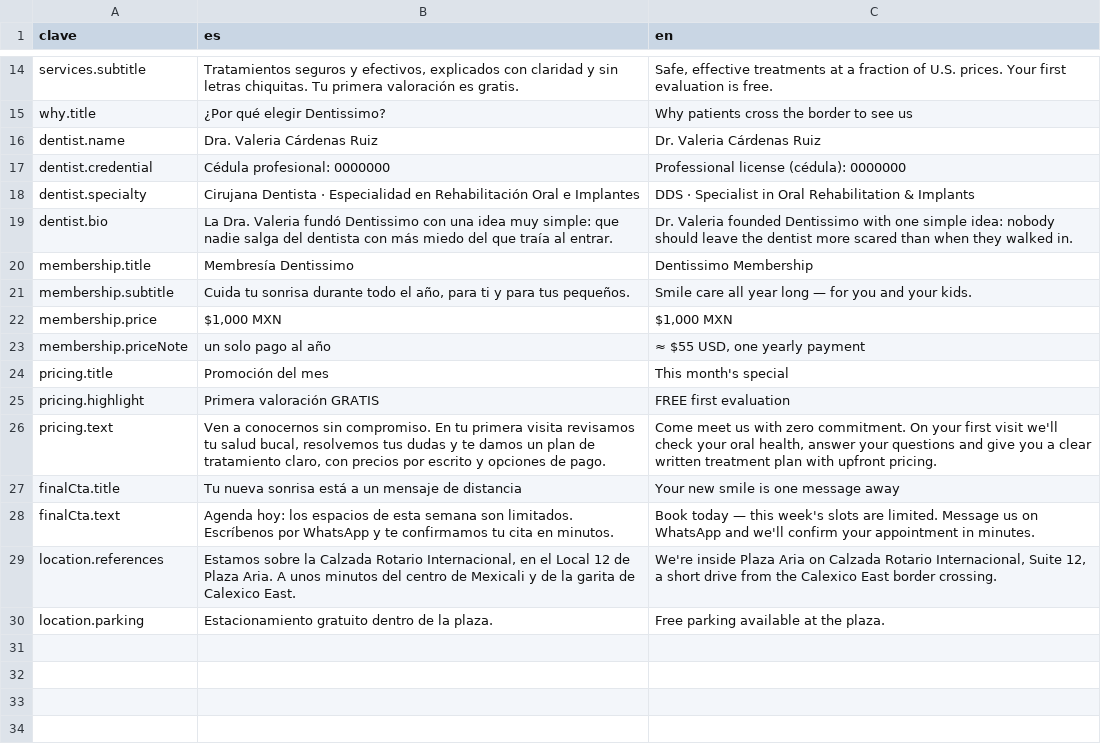
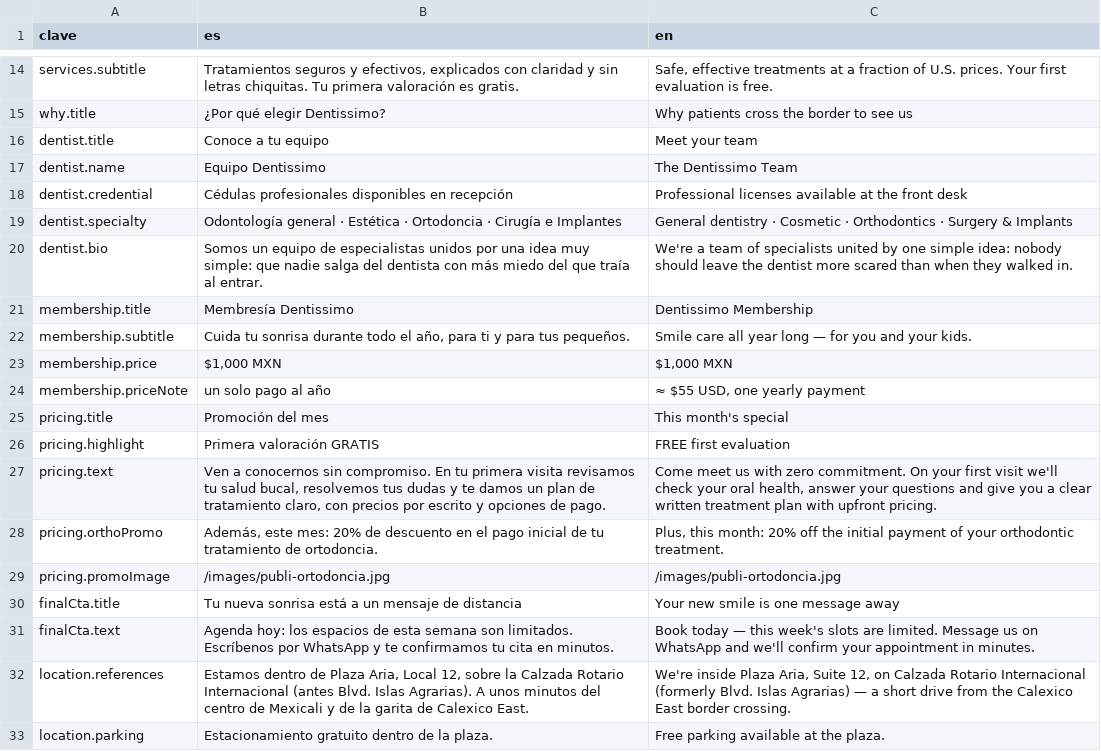
Before and after one commit to maxitomtz/Sitio-Dentissimo, a CSV file: plantilla-cms/textos.csv, drawn as a sheet; only a part is shown, gaps mark what is left out.

```diff
--- a/plantilla-cms/textos.csv
+++ b/plantilla-cms/textos.csv
@@ -15,6 +15,7 @@ services.subtitle,"Tratamientos seguros y efectivos, explicados con claridad y s
 why.title,¿Por qué elegir Dentissimo?,Why patients cross the border to see us
-dentist.name,Dra. Valeria Cárdenas Ruiz,Dr. Valeria Cárdenas Ruiz
-dentist.credential,Cédula profesional: 0000000,Professional license (cédula): 0000000
-dentist.specialty,Cirujana Dentista · Especialidad en Rehabilitación Oral e Implantes,DDS · Specialist in Oral Rehabilitation & Implants
-dentist.bio,"La Dra. Valeria fundó Dentissimo con una idea muy simple: que nadie salga del dentista con más miedo del que traía al entrar.","Dr. Valeria founded Dentissimo with one simple idea: nobody should leave the dentist more scared than when they walked in."
+dentist.title,Conoce a tu equipo,Meet your team
+dentist.name,Equipo Dentissimo,The Dentissimo Team
+dentist.credential,Cédulas profesionales disponibles en recepción,Professional licenses available at the front desk
+dentist.specialty,Odontología general · Estética · Ortodoncia · Cirugía e Implantes,General dentistry · Cosmetic · Orthodontics · Surgery & Implants
+dentist.bio,"Somos un equipo de especialistas unidos por una idea muy simple: que nadie salga del dentista con más miedo del que traía al entrar.","We're a team of specialists united by one simple idea: nobody should leave the dentist more scared than when they walked in."
 membership.title,Membresía Dentissimo,Dentissimo Membership
@@ -26,5 +27,7 @@ pricing.highlight,Primera valoración GRATIS,FREE first evaluation
 pricing.text,"Ven a conocernos sin compromiso. En tu primera visita revisamos tu salud bucal, resolvemos tus dudas y te damos un plan de tratamiento claro, con precios por escrito y opciones de pago.","Come meet us with zero commitment. On your first visit we'll check your oral health, answer your questions and give you a clear written treatment plan with upfront pricing."
+pricing.orthoPromo,"Además, este mes: 20% de descuento en el pago inicial de tu tratamiento de ortodoncia.","Plus, this month: 20% off the initial payment of your orthodontic treatment."
+pricing.promoImage,/images/publi-ortodoncia.jpg,/images/publi-ortodoncia.jpg
 finalCta.title,Tu nueva sonrisa está a un mensaje de distancia,Your new smile is one message away
 finalCta.text,"Agenda hoy: los espacios de esta semana son limitados. Escríbenos por WhatsApp y te confirmamos tu cita en minutos.","Book today — this week's slots are limited. Message us on WhatsApp and we'll confirm your appointment in minutes."
-location.references,"Estamos sobre la Calzada Rotario Internacional, en el Local 12 de Plaza Aria. A unos minutos del centro de Mexicali y de la garita de Calexico East.","We're inside Plaza Aria on Calzada Rotario Internacional, Suite 12, a short drive from the Calexico East border crossing."
+location.references,"Estamos dentro de Plaza Aria, Local 12, sobre la Calzada Rotario Internacional (antes Blvd. Islas Agrarias). A unos minutos del centro de Mexicali y de la garita de Calexico East.","We're inside Plaza Aria, Suite 12, on Calzada Rotario Internacional (formerly Blvd. Islas Agrarias) — a short drive from the Calexico East border crossing."
 location.parking,Estacionamiento gratuito dentro de la plaza.,Free parking available at the plaza.
```
Also changed, not shown: plantilla-cms/servicios.csv, 46 other files.
